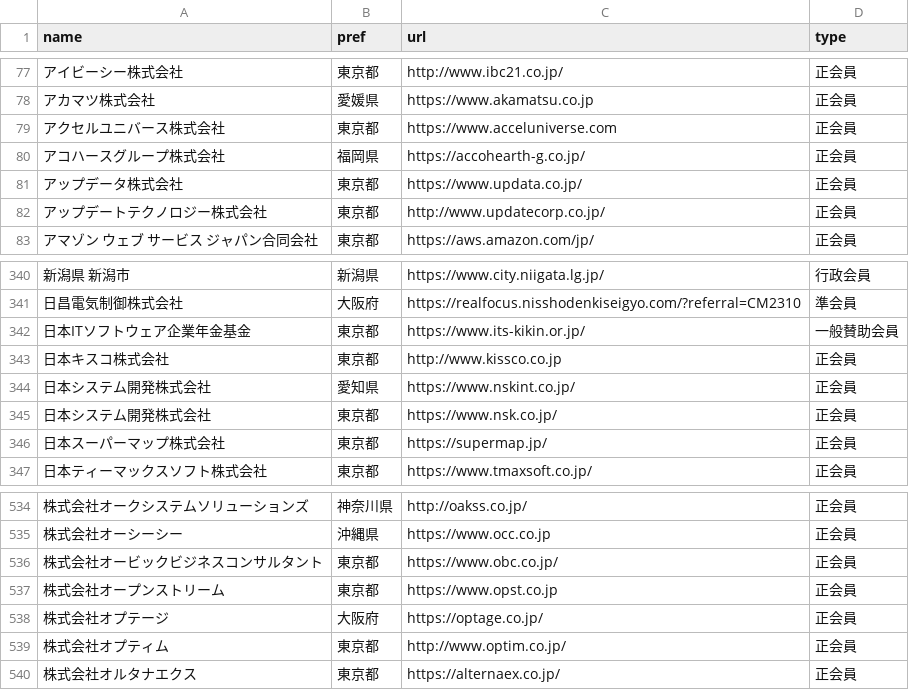
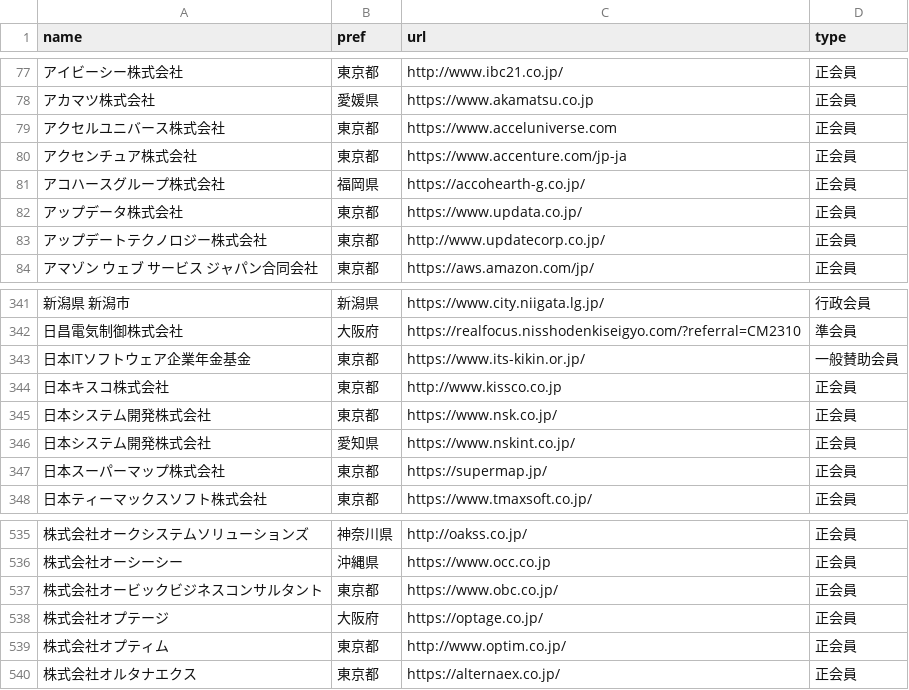
Before and after one commit to code4fukui/opendata-SAJ, a CSV file: saj-memberlist.csv, drawn as a sheet; only a part is shown, gaps mark what is left out; removed rows and columns are numbered as before the commit, all else as after; the diff names each change by its address in the sheet, - before the commit and + after, or states it on an @@ line.

Commit message:
update data

```diff
--- a/saj-memberlist.csv
+++ b/saj-memberlist.csv
+row 80: アクセンチュア株式会社 | 東京都 | https://www.accenture.com/jp-ja | 正会員
-row 537: 株式会社オープンストリーム | 東京都 | https://www.opst.co.jp | 正会員
```
